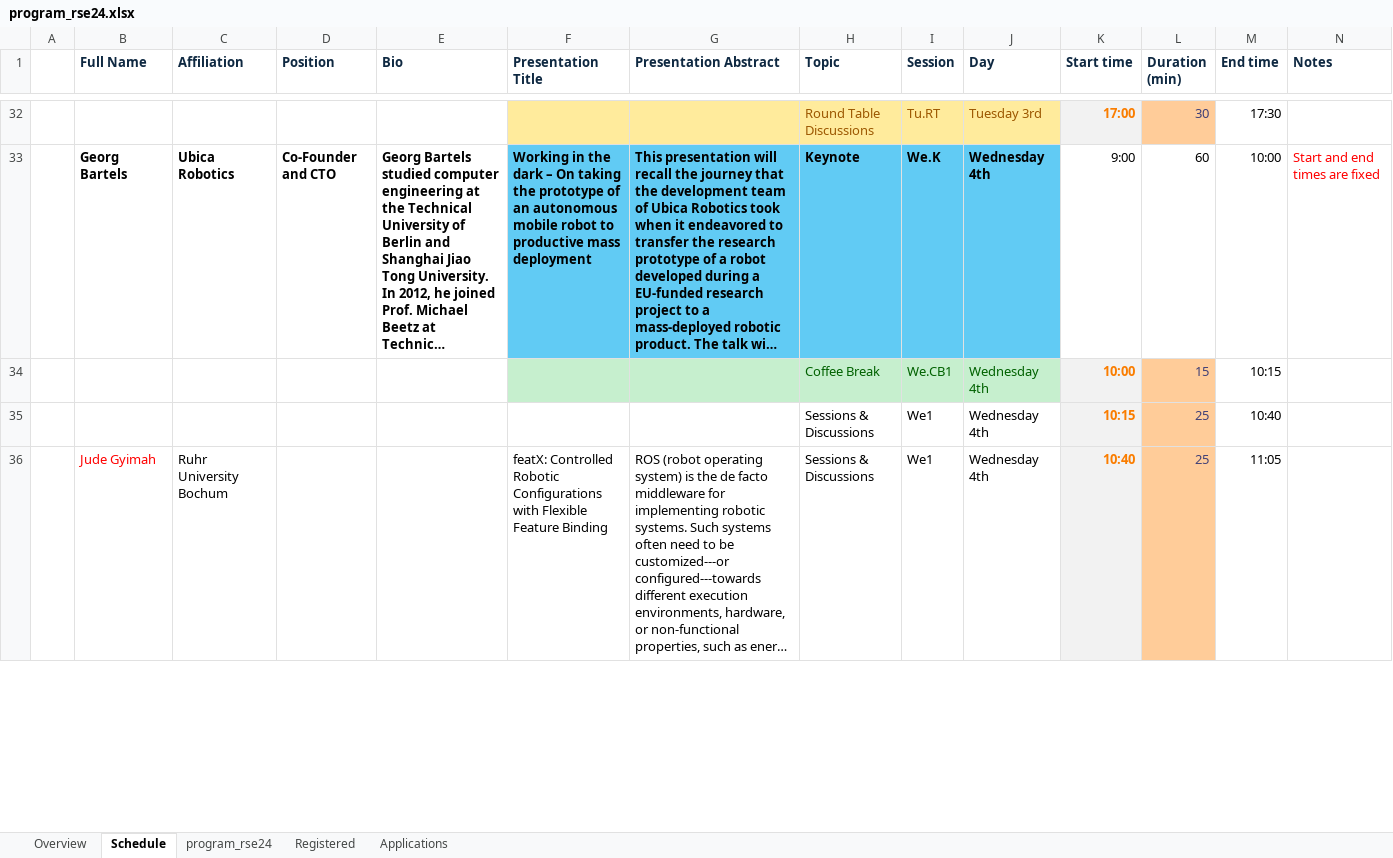
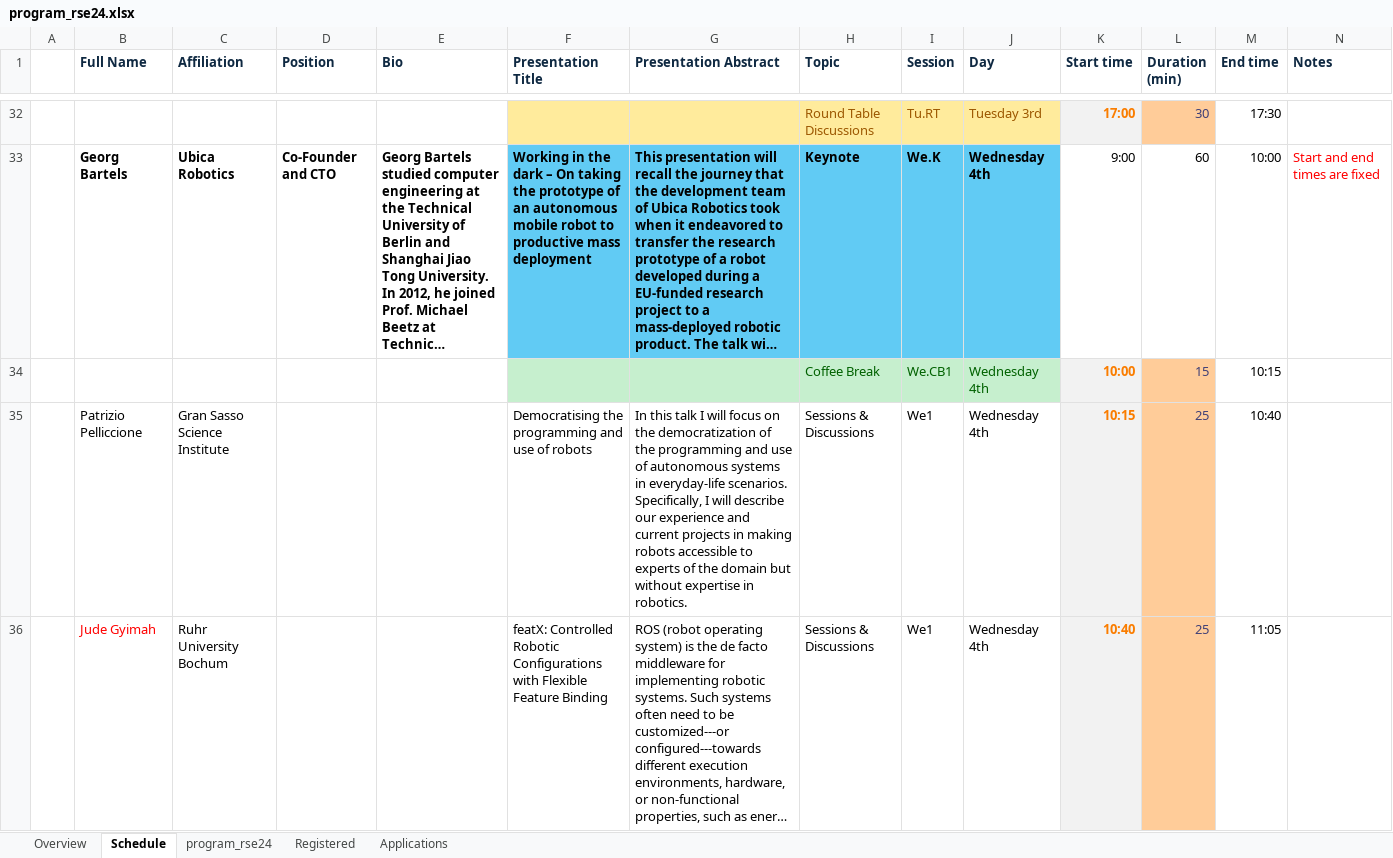
Before and after one commit to rsemeeting/rse2025, an Excel workbook: _data/program/program_rse24.xlsx, sheet Schedule, drawn as a sheet; only a part is shown, gaps mark what is left out; long unchanged cells end in …; values as stored, in another font and other column widths than the file's, no borders; the diff covers the shown part only; the diff names each change by its address in the sheet, - before the commit and + after, or states it on an @@ line.

```diff
--- a/_data/program/program_rse24.xlsx (sheet Schedule)
+++ b/_data/program/program_rse24.xlsx (sheet Schedule)
-B35 (Full Name): (empty)
+B35 (Full Name): Patrizio Pelliccione
-C35 (Affiliation): (empty)
+C35 (Affiliation): Gran Sasso Science Institute
-F35 (Presentation Title): (empty)
+F35 (Presentation Title): Democratising the programming and use of robots
-G35 (Presentation Abstract): (empty)
+G35 (Presentation Abstract): In this talk I will focus on the democratization of the programming and use of autonomous systems in everyday-life scenarios. Specifically, I will describe our experience and current projects in making robots accessible to experts of the domain but without expertise in robotics.
```
Also changed, not shown: 2 added rows, 2 removed rows, 24 edited cells and cell formats elsewhere in this sheet, sheet program_rse24, 1 other file.
